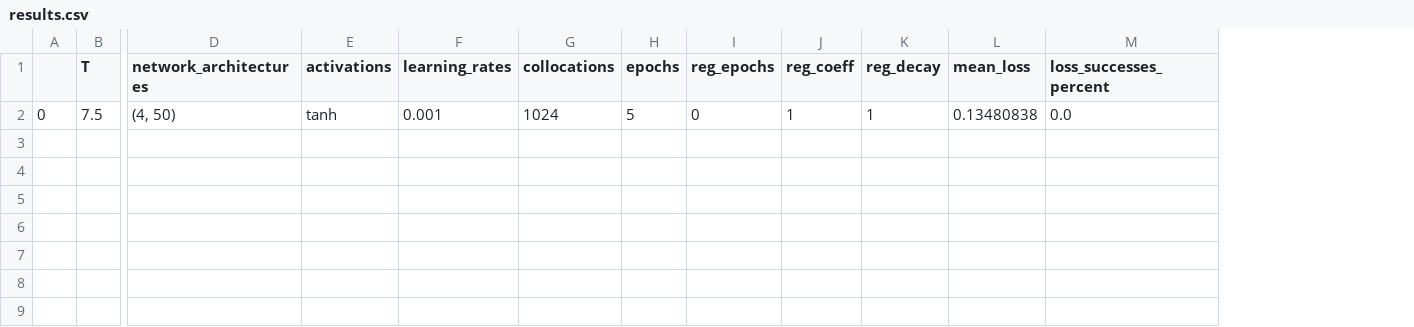
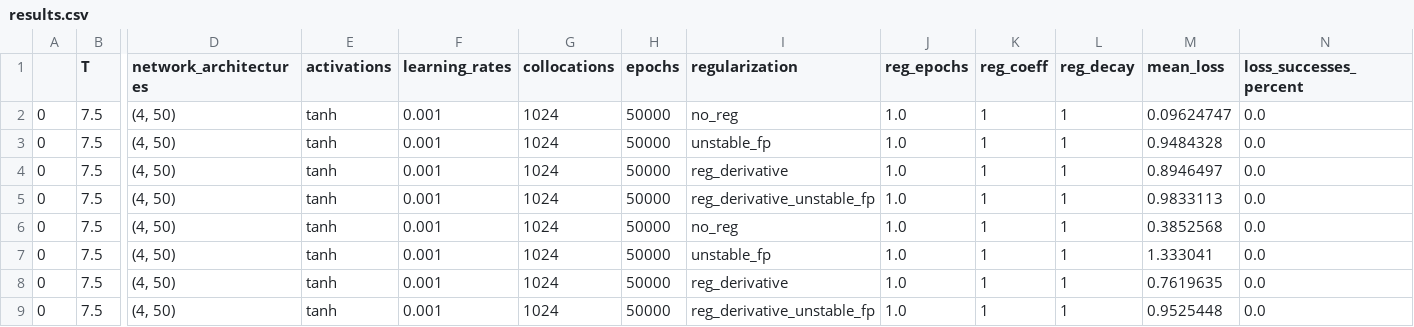
Before and after one commit to losmib/PINNs_fixed_points, a CSV file: toy_example/results.csv, drawn as a sheet; only a part is shown, gaps mark what is left out; addresses are those after the commit; rows hold the shown columns only; the diff names each change by its address in the sheet, - before the commit and + after, or states it on an @@ line.

Commit message:
local results

```diff
--- a/toy_example/results.csv
+++ b/toy_example/results.csv
+column I (regularization), row 2: no_reg
-H2 (epochs): 5
+H2 (epochs): 50000
-J2 (reg_epochs): 0
+J2 (reg_epochs): 1.0
-M2 (mean_loss): 0.13480838
+M2 (mean_loss): 0.09624747
+row 3: 0 | 7.5 | (4, 50) | tanh | 0.001 | 1024 | 50000 | unstable_fp | 1.0 | 1 | 1 | 0.9484328 | 0.0
+row 4: 0 | 7.5 | (4, 50) | tanh | 0.001 | 1024 | 50000 | reg_derivative | 1.0 | 1 | 1 | 0.8946497 | 0.0
+row 5: 0 | 7.5 | (4, 50) | tanh | 0.001 | 1024 | 50000 | reg_derivative_unstable_fp | 1.0 | 1 | 1 | 0.9833113 | 0.0
+row 6: 0 | 7.5 | (4, 50) | tanh | 0.001 | 1024 | 50000 | no_reg | 1.0 | 1 | 1 | 0.3852568 | 0.0
+row 7: 0 | 7.5 | (4, 50) | tanh | 0.001 | 1024 | 50000 | unstable_fp | 1.0 | 1 | 1 | 1.333041 | 0.0
+row 8: 0 | 7.5 | (4, 50) | tanh | 0.001 | 1024 | 50000 | reg_derivative | 1.0 | 1 | 1 | 0.7619635 | 0.0
+row 9: 0 | 7.5 | (4, 50) | tanh | 0.001 | 1024 | 50000 | reg_derivative_unstable_fp | 1.0 | 1 | 1 | 0.9525448 | 0.0
```
